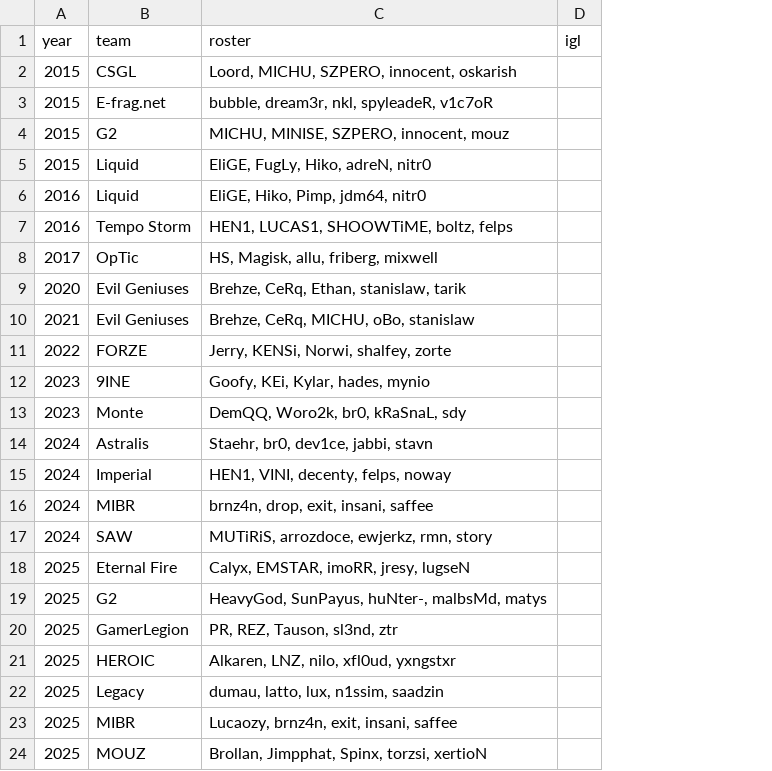
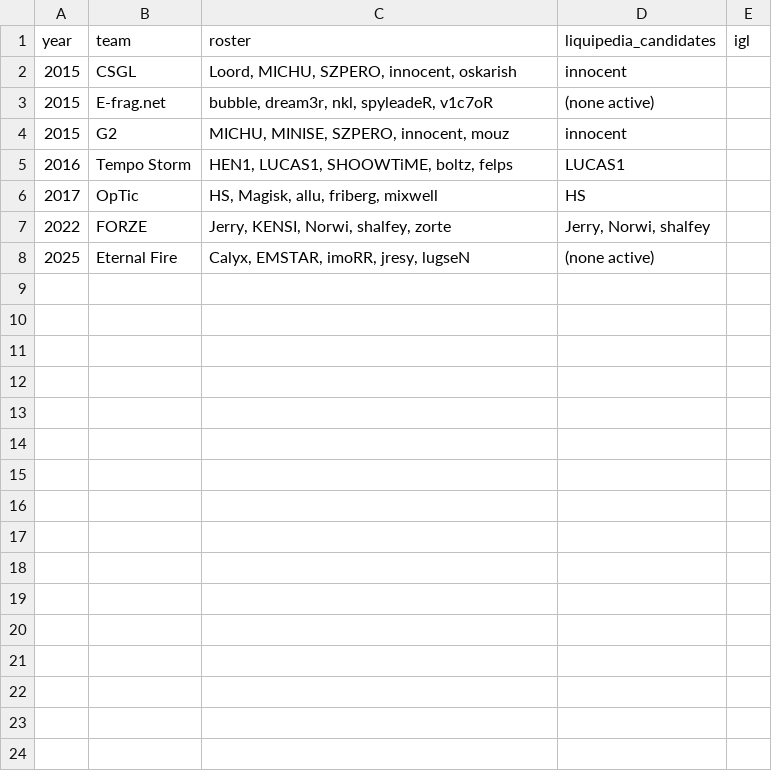
Before and after one commit to jeffreyguan/csdle, a CSV file: data/worksheet_igl.csv, drawn as a sheet; removed rows and columns are numbered as before the commit, all else as after; the diff names each change by its address in the sheet, - before the commit and + after, or states it on an @@ line.

```diff
--- a/data/worksheet_igl.csv
+++ b/data/worksheet_igl.csv
+column D (liquipedia_candidates), rows 2-8: innocent | (none active) | innocent | LUCAS1 | HS | Jerry, Norwi, shalfey | (none active)
-row 5: 2015 | Liquid | EliGE, FugLy, Hiko, adreN, nitr0
-row 6: 2016 | Liquid | EliGE, Hiko, Pimp, jdm64, nitr0
-row 9: 2020 | Evil Geniuses | Brehze, CeRq, Ethan, stanislaw, tarik
-row 10: 2021 | Evil Geniuses | Brehze, CeRq, MICHU, oBo, stanislaw
-C7 (roster): Jerry, KENSi, Norwi, shalfey, zorte
+C7 (roster): Jerry, KENSI, Norwi, shalfey, zorte
-row 12: 2023 | 9INE | Goofy, KEi, Kylar, hades, mynio
-row 13: 2023 | Monte | DemQQ, Woro2k, br0, kRaSnaL, sdy
-row 14: 2024 | Astralis | Staehr, br0, dev1ce, jabbi, stavn
-row 15: 2024 | Imperial | HEN1, VINI, decenty, felps, noway
-row 16: 2024 | MIBR | brnz4n, drop, exit, insani, saffee
-row 17: 2024 | SAW | MUTiRiS, arrozdoce, ewjerkz, rmn, story
-row 19: 2025 | G2 | HeavyGod, SunPayus, huNter-, malbsMd, matys
-row 20: 2025 | GamerLegion | PR, REZ, Tauson, sl3nd, ztr
-row 21: 2025 | HEROIC | Alkaren, LNZ, nilo, xfl0ud, yxngstxr
-row 22: 2025 | Legacy | dumau, latto, lux, n1ssim, saadzin
-row 23: 2025 | MIBR | Lucaozy, brnz4n, exit, insani, saffee
-row 24: 2025 | MOUZ | Brollan, Jimpphat, Spinx, torzsi, xertioN
```
Also changed, not shown: data/labels_manual.csv, data/worksheet_awp.csv, 18 other files.
